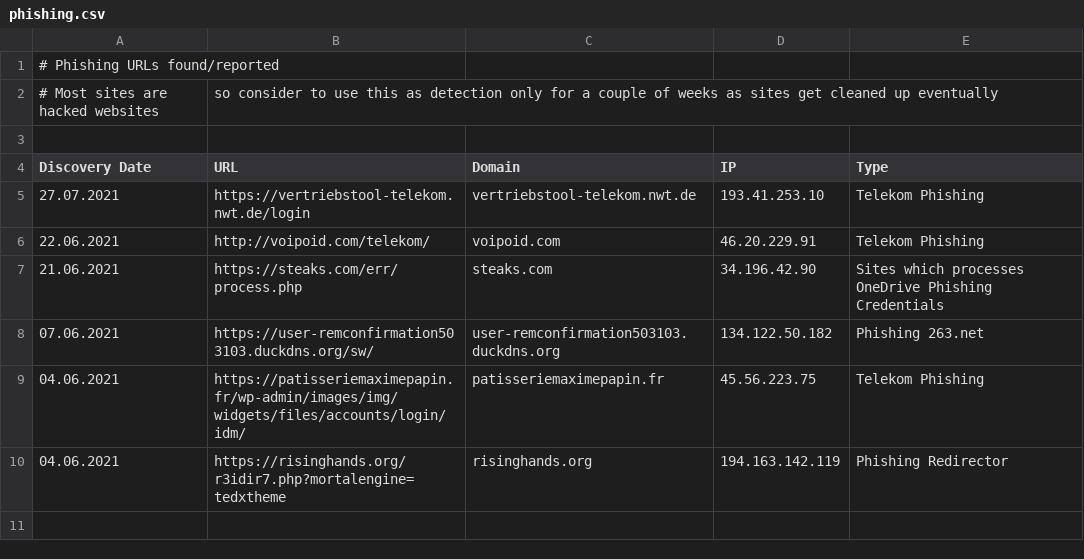
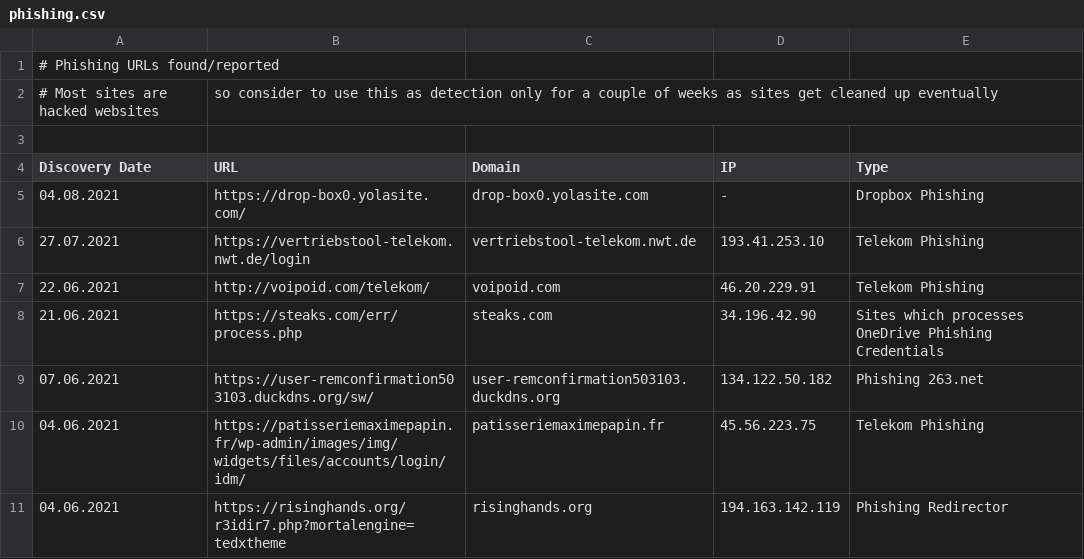
Before and after one commit to zeroq/osint, a CSV file: phishing.csv, drawn as a sheet; the diff names each change by its address in the sheet, - before the commit and + after, or states it on an @@ line.

Commit message:
Update phishing.csv

```diff
--- a/phishing.csv
+++ b/phishing.csv
+row 5: 04.08.2021 | https://drop-box0.yolasite.com/ | drop-box0.yolasite.com | - | Dropbox Phishing
```
